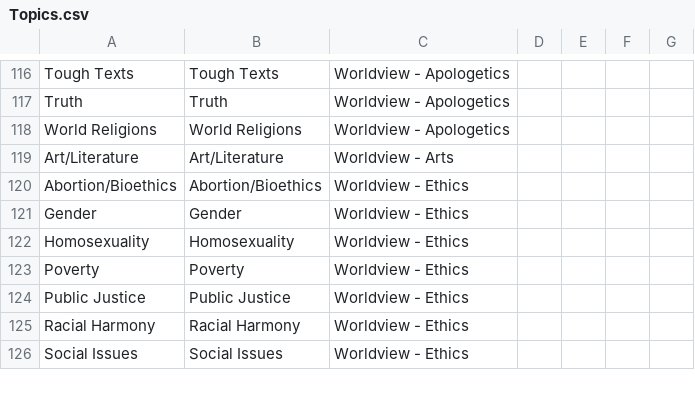
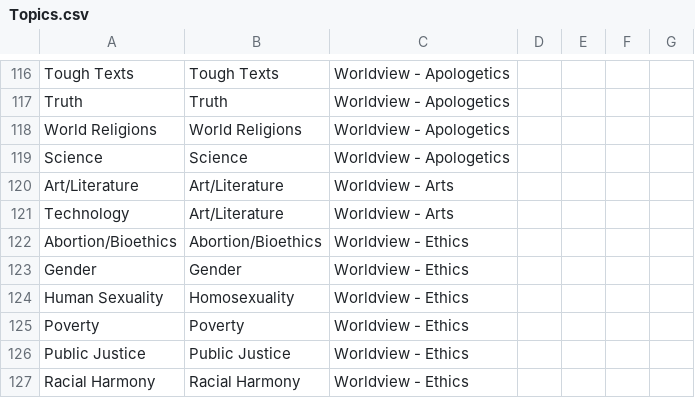
Before and after one commit to Clayton-TV/claytontv, a CSV file: CSV/Topics.csv, drawn as a sheet; only a part is shown, gaps mark what is left out; the shorter side is filled out with more unchanged rows.

```diff
--- a/CSV/Topics.csv
+++ b/CSV/Topics.csv
@@ -118,6 +118,8 @@ Truth,Truth,Worldview - Apologetics,,,,
 World Religions,World Religions,Worldview - Apologetics,,,,
+Science,Science,Worldview - Apologetics,,,,
 Art/Literature,Art/Literature,Worldview - Arts,,,,
+Technology,Art/Literature,Worldview - Arts,,,,
 Abortion/Bioethics,Abortion/Bioethics,Worldview - Ethics,,,,
 Gender,Gender,Worldview - Ethics,,,,
-Homosexuality,Homosexuality,Worldview - Ethics,,,,
+Human Sexuality,Homosexuality,Worldview - Ethics,,,,
 Poverty,Poverty,Worldview - Ethics,,,,
```
Also changed, not shown: 3 other files.
